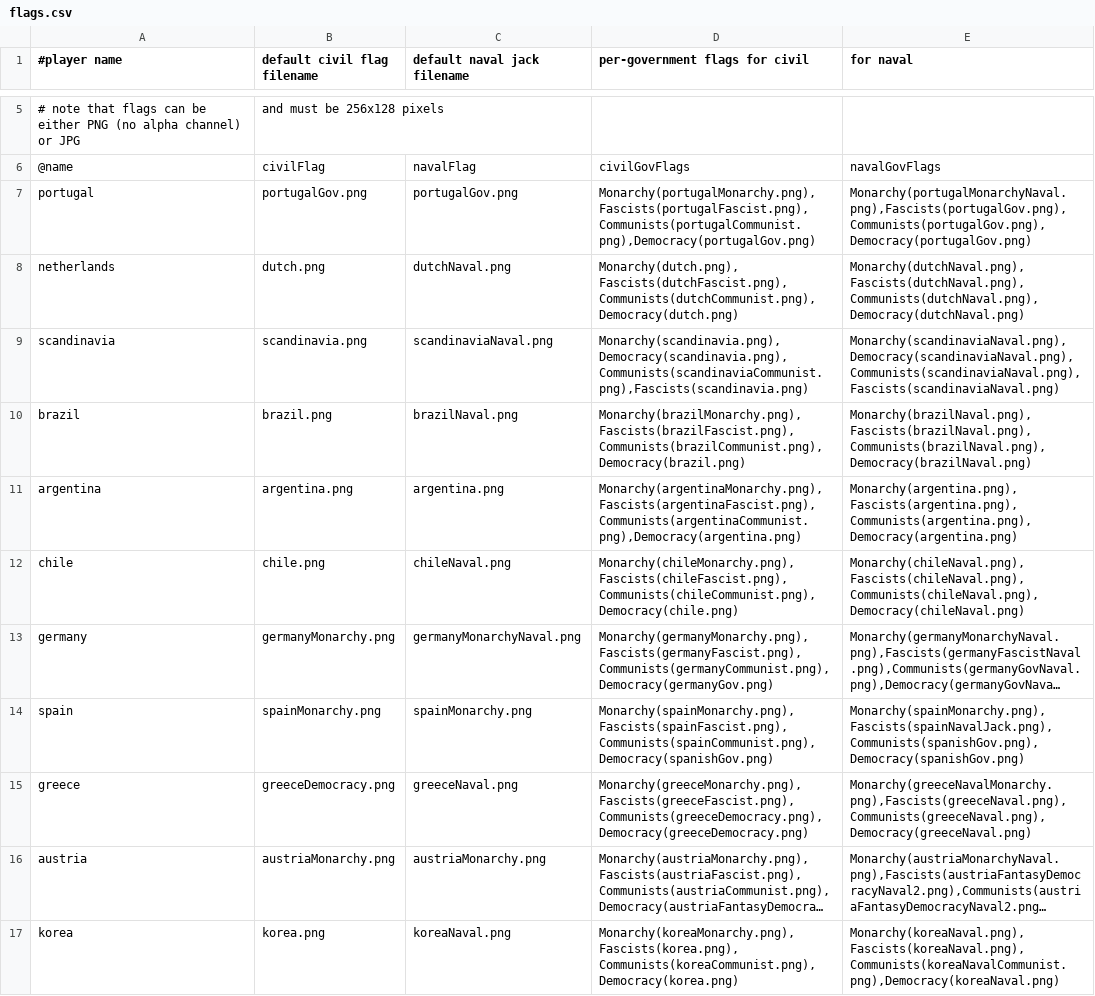
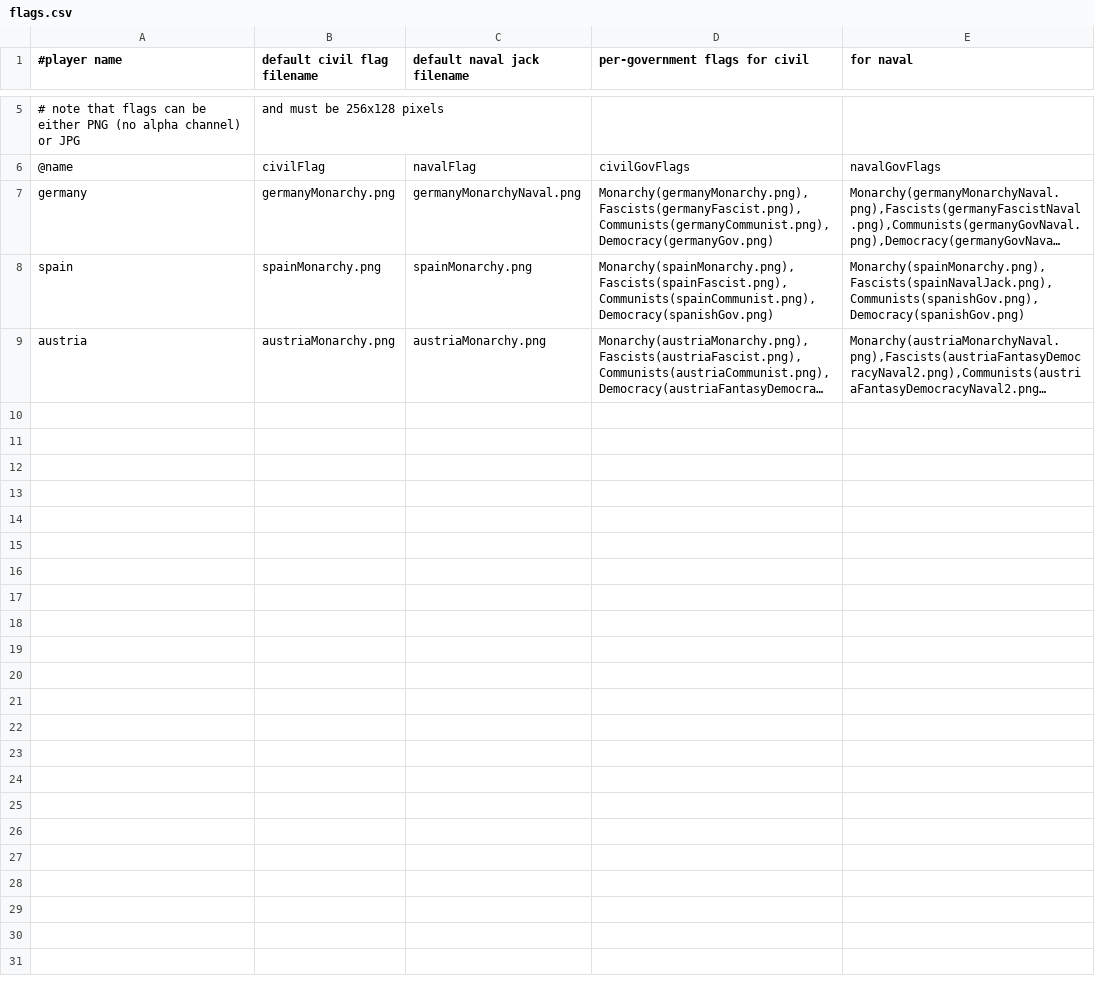
Before and after one commit to brothermunro/Dreadnought-Improvement-Project, a CSV file: flags.csv, drawn as a sheet; only a part is shown, gaps mark what is left out; long unchanged cells end in …; the diff names each change by its address in the sheet, - before the commit and + after, or states it on an @@ line.

Commit message:
Removed extra entries from flags.csv

```diff
--- a/flags.csv
+++ b/flags.csv
-row 7: portugal | portugalGov.png | portugalGov.png | Monarchy(portugalMonarchy.png),Fascists(portugalFascist.png),Communists(portugalCommunist.png),Democracy(portugalGov.png) | Monarchy(portugalMonarchyNaval.png),Fascists(portugalGov.png),Communists(portugalGov.png),Democracy(portugalGov.png)
-row 8: netherlands | dutch.png | dutchNaval.png | Monarchy(dutch.png),Fascists(dutchFascist.png),Communists(dutchCommunist.png),Democracy(dutch.png) | Monarchy(dutchNaval.png),Fascists(dutchNaval.png),Communists(dutchNaval.png),Democracy(dutchNaval.png)
-row 9: scandinavia | scandinavia.png | scandinaviaNaval.png | Monarchy(scandinavia.png),Democracy(scandinavia.png),Communists(scandinaviaCommunist.png),Fascists(scandinavia.png) | Monarchy(scandinaviaNaval.png), Democracy(scandinaviaNaval.png),Communists(scandinaviaNaval.png),Fascists(scandinaviaNaval.png)
-row 10: brazil | brazil.png | brazilNaval.png | Monarchy(brazilMonarchy.png),Fascists(brazilFascist.png),Communists(brazilCommunist.png),Democracy(brazil.png) | Monarchy(brazilNaval.png),Fascists(brazilNaval.png),Communists(brazilNaval.png),Democracy(brazilNaval.png)
-row 11: argentina | argentina.png | argentina.png | Monarchy(argentinaMonarchy.png),Fascists(argentinaFascist.png),Communists(argentinaCommunist.png),Democracy(argentina.png) | Monarchy(argentina.png),Fascists(argentina.png),Communists(argentina.png),Democracy(argentina.png)
-row 12: chile | chile.png | chileNaval.png | Monarchy(chileMonarchy.png),Fascists(chileFascist.png),Communists(chileCommunist.png),Democracy(chile.png) | Monarchy(chileNaval.png), Fascists(chileNaval.png),Communists(chileNaval.png),Democracy(chileNaval.png)
-row 15: greece | greeceDemocracy.png | greeceNaval.png | Monarchy(greeceMonarchy.png),Fascists(greeceFascist.png),Communists(greeceDemocracy.png),Democracy(greeceDemocracy.png) | Monarchy(greeceNavalMonarchy.png),Fascists(greeceNaval.png),Communists(greeceNaval.png),Democracy(greeceNaval.png)
-row 17: korea | korea.png | koreaNaval.png | Monarchy(koreaMonarchy.png),Fascists(korea.png),Communists(koreaCommunist.png),Democracy(korea.png) | Monarchy(koreaNaval.png),Fascists(koreaNaval.png),Communists(koreaNavalCommunist.png),Democracy(koreaNaval.png)
```
